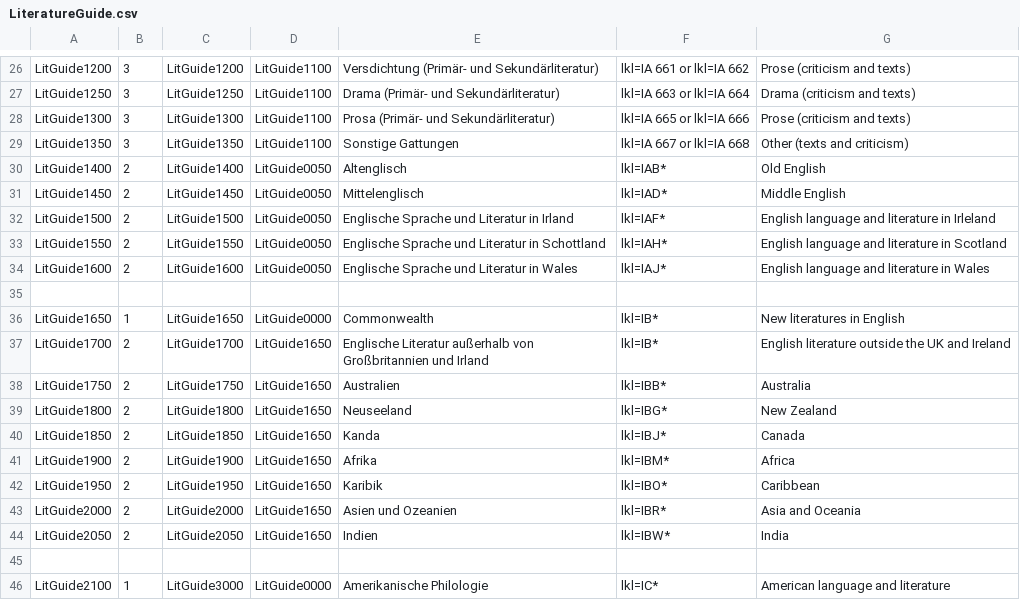
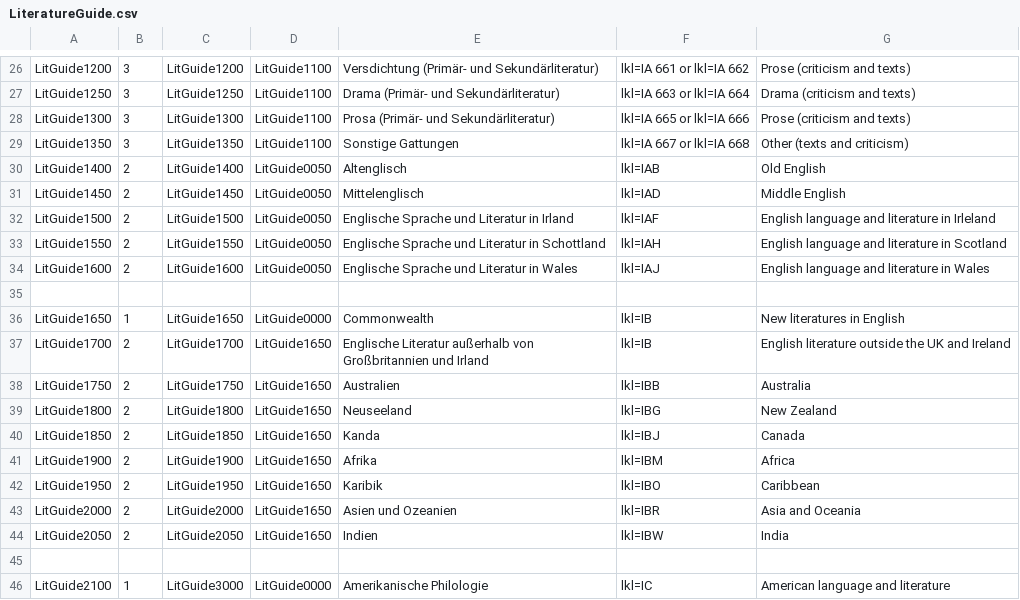
Before and after one commit to subugoe/vlibs-typo3, a CSV file: fileadmin/gok/csv/LiteratureGuide.csv, drawn as a sheet; only a part is shown, gaps mark what is left out; the diff covers the shown part only.

```diff
--- a/fileadmin/gok/csv/LiteratureGuide.csv
+++ b/fileadmin/gok/csv/LiteratureGuide.csv
@@ -29,18 +29,18 @@
 "LitGuide1350";3;"LitGuide1350";"LitGuide1100";"Sonstige Gattungen";"lkl=IA 667 or lkl=IA 668";"Other (texts and criticism) "
-"LitGuide1400";2;"LitGuide1400";"LitGuide0050";"Altenglisch";"lkl=IAB*";"Old English"
-"LitGuide1450";2;"LitGuide1450";"LitGuide0050";"Mittelenglisch";"lkl=IAD*";"Middle English "
-"LitGuide1500";2;"LitGuide1500";"LitGuide0050";"Englische Sprache und Literatur in Irland";"lkl=IAF*";"English language and literature in Irleland "
-"LitGuide1550";2;"LitGuide1550";"LitGuide0050";"Englische Sprache und Literatur in Schottland";"lkl=IAH*";"English language and literature in Scotland "
-"LitGuide1600";2;"LitGuide1600";"LitGuide0050";"Englische Sprache und Literatur in Wales";"lkl=IAJ*";"English language and literature in Wales "
+"LitGuide1400";2;"LitGuide1400";"LitGuide0050";"Altenglisch";"lkl=IAB";"Old English"
+"LitGuide1450";2;"LitGuide1450";"LitGuide0050";"Mittelenglisch";"lkl=IAD";"Middle English "
+"LitGuide1500";2;"LitGuide1500";"LitGuide0050";"Englische Sprache und Literatur in Irland";"lkl=IAF";"English language and literature in Irleland "
+"LitGuide1550";2;"LitGuide1550";"LitGuide0050";"Englische Sprache und Literatur in Schottland";"lkl=IAH";"English language and literature in Scotland "
+"LitGuide1600";2;"LitGuide1600";"LitGuide0050";"Englische Sprache und Literatur in Wales";"lkl=IAJ";"English language and literature in Wales "
 ;;;;;;
-"LitGuide1650";1;"LitGuide1650";"LitGuide0000";"Commonwealth";"lkl=IB*";"New literatures in English"
-"LitGuide1700";2;"LitGuide1700";"LitGuide1650";"Englische Literatur außerhalb von Großbritannien und Irland";"lkl=IB*";"English literature outside the UK and Ireland"
-"LitGuide1750";2;"LitGuide1750";"LitGuide1650";"Australien";"lkl=IBB*";"Australia "
-"LitGuide1800";2;"LitGuide1800";"LitGuide1650";"Neuseeland";"lkl=IBG*";"New Zealand  "
-"LitGuide1850";2;"LitGuide1850";"LitGuide1650";"Kanda";"lkl=IBJ*";"Canada "
-"LitGuide1900";2;"LitGuide1900";"LitGuide1650";"Afrika";"lkl=IBM*";"Africa"
-"LitGuide1950";2;"LitGuide1950";"LitGuide1650";"Karibik";"lkl=IBO*";"Caribbean "
-"LitGuide2000";2;"LitGuide2000";"LitGuide1650";"Asien und Ozeanien";"lkl=IBR*";"Asia and Oceania "
-"LitGuide2050";2;"LitGuide2050";"LitGuide1650";"Indien";"lkl=IBW*";"India "
+"LitGuide1650";1;"LitGuide1650";"LitGuide0000";"Commonwealth";"lkl=IB";"New literatures in English"
+"LitGuide1700";2;"LitGuide1700";"LitGuide1650";"Englische Literatur außerhalb von Großbritannien und Irland";"lkl=IB";"English literature outside the UK and Ireland"
+"LitGuide1750";2;"LitGuide1750";"LitGuide1650";"Australien";"lkl=IBB";"Australia "
+"LitGuide1800";2;"LitGuide1800";"LitGuide1650";"Neuseeland";"lkl=IBG";"New Zealand  "
+"LitGuide1850";2;"LitGuide1850";"LitGuide1650";"Kanda";"lkl=IBJ";"Canada "
+"LitGuide1900";2;"LitGuide1900";"LitGuide1650";"Afrika";"lkl=IBM";"Africa"
+"LitGuide1950";2;"LitGuide1950";"LitGuide1650";"Karibik";"lkl=IBO";"Caribbean "
+"LitGuide2000";2;"LitGuide2000";"LitGuide1650";"Asien und Ozeanien";"lkl=IBR";"Asia and Oceania "
+"LitGuide2050";2;"LitGuide2050";"LitGuide1650";"Indien";"lkl=IBW";"India "
 ;;;;;;
-"LitGuide2100";1;"LitGuide3000";"LitGuide0000";"Amerikanische Philologie";"lkl=IC*";"American language and literature "
+"LitGuide2100";1;"LitGuide3000";"LitGuide0000";"Amerikanische Philologie";"lkl=IC";"American language and literature "
```
Also changed, not shown: 17 edited cells elsewhere in this file.
